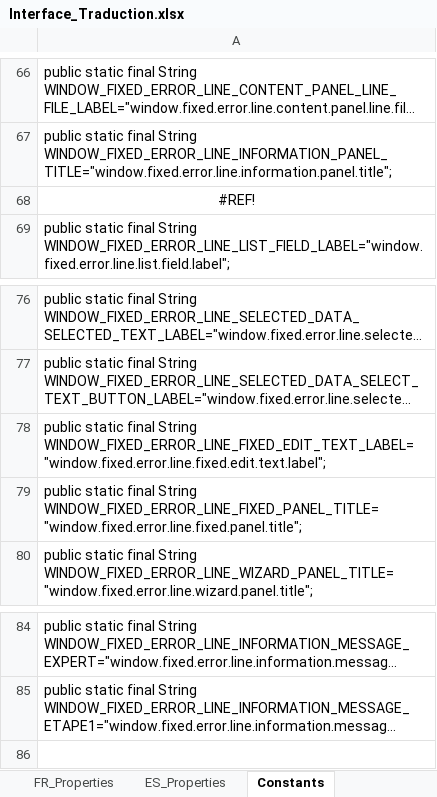
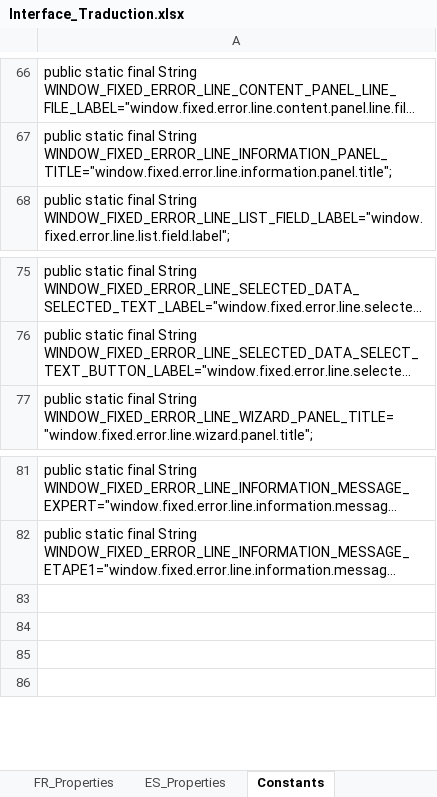
Before and after one commit to Jeremy-Leda/Caerus, an Excel workbook: Interface_Traduction.xlsx, sheet Constants, drawn as a sheet; only a part is shown, gaps mark what is left out; long unchanged cells end in …; values as stored, in another font and other column widths than the file's, no borders; removed rows and columns are numbered as before the commit, all else as after; the diff names each change by its address in the sheet, - before the commit and + after, or states it on an @@ line.

```diff
--- a/Interface_Traduction.xlsx (sheet Constants)
+++ b/Interface_Traduction.xlsx (sheet Constants)
-row 68: #REF!
-row 78: public static final String WINDOW_FIXED_ERROR_LINE_FIXED_EDIT_TEXT_LABEL="window.fixed.error.line.fixed.edit.text.label";
-row 79: public static final String WINDOW_FIXED_ERROR_LINE_FIXED_PANEL_TITLE="window.fixed.error.line.fixed.panel.title";
+row 83: (empty)
+row 84: (empty)
+row 85: (empty)
```
Also changed, not shown: sheet Fenêtre erreur ligne, sheet ES_Properties, sheet FR_Properties, sheet Fenêtre spécifique, formulas that keep their value, 4 other files.
